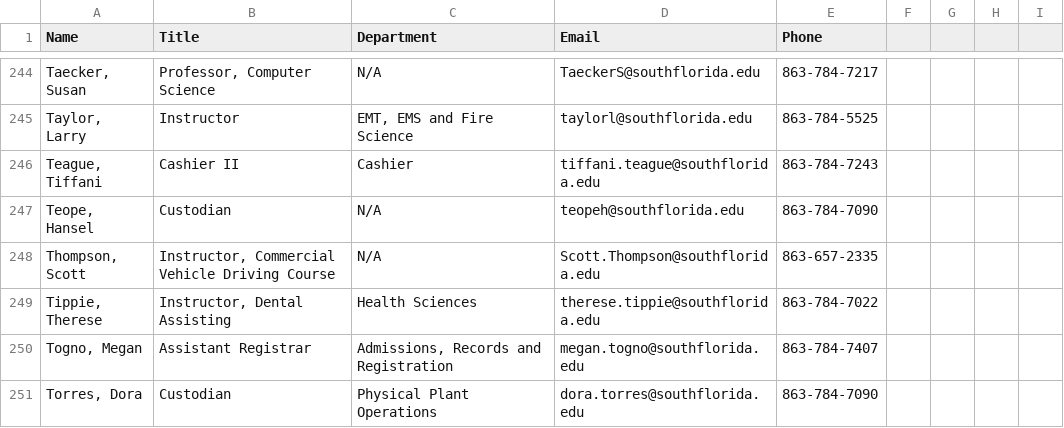
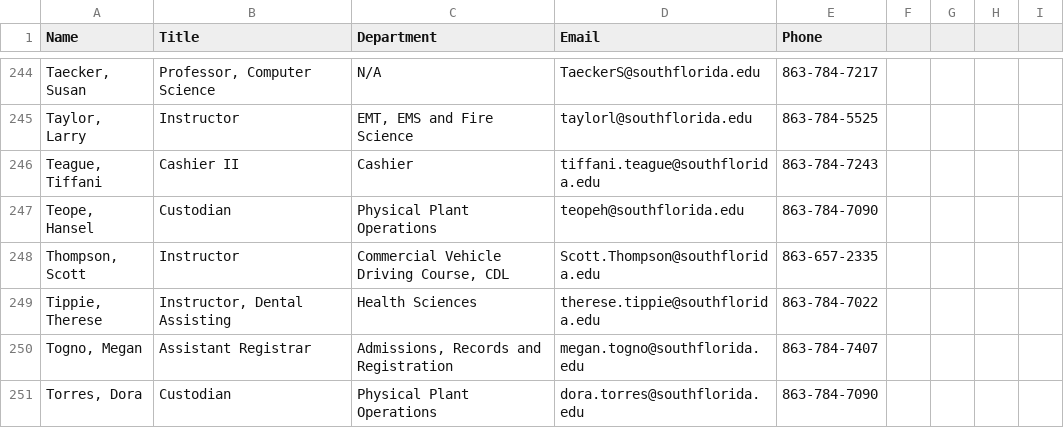
Before and after one commit to South-Florida-State-College/experience-ellucian, a CSV file: employee_directory.csv, drawn as a sheet; only a part is shown, gaps mark what is left out; the diff covers the shown part only.

```diff
--- a/employee_directory.csv
+++ b/employee_directory.csv
@@ -248,4 +248,4 @@ Name,Title,Department,Email,Phone
 "Teague, Tiffani","Cashier II","Cashier",tiffani.teague@southflorida.edu,863-784-7243
-"Teope, Hansel","Custodian",N/A,teopeh@southflorida.edu,863-784-7090
-"Thompson, Scott","Instructor, Commercial Vehicle Driving Course",N/A,Scott.Thompson@southflorida.edu,863-657-2335
+"Teope, Hansel","Custodian","Physical Plant Operations",teopeh@southflorida.edu,863-784-7090
+"Thompson, Scott","Instructor","Commercial Vehicle Driving Course, CDL",Scott.Thompson@southflorida.edu,863-657-2335
 "Tippie, Therese","Instructor, Dental Assisting","Health Sciences",therese.tippie@southflorida.edu,863-784-7022
```
Also changed, not shown: 1 removed row and 28 edited cells elsewhere in this file.
